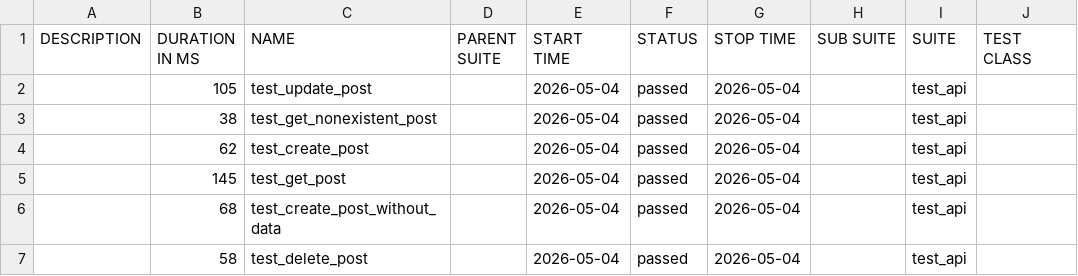
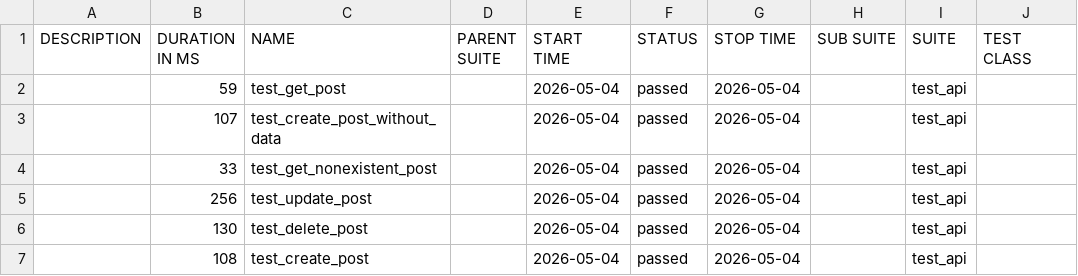
Before and after one commit to Aisan6197/auto-tests-demo, a CSV file: data/suites.csv, drawn as a sheet; only a part is shown; the diff names each change by its address in the sheet, - before the commit and + after, or states it on an @@ line.

```diff
--- a/data/suites.csv
+++ b/data/suites.csv
-B2 (DURATION IN MS): 105
+B2 (DURATION IN MS): 59
-C2 (NAME): test_update_post
+C2 (NAME): test_get_post
-B3 (DURATION IN MS): 38
+B3 (DURATION IN MS): 107
-C3 (NAME): test_get_nonexistent_post
+C3 (NAME): test_create_post_without_data
-B4 (DURATION IN MS): 62
+B4 (DURATION IN MS): 33
-C4 (NAME): test_create_post
+C4 (NAME): test_get_nonexistent_post
-B5 (DURATION IN MS): 145
+B5 (DURATION IN MS): 256
-C5 (NAME): test_get_post
+C5 (NAME): test_update_post
-B6 (DURATION IN MS): 68
+B6 (DURATION IN MS): 130
-C6 (NAME): test_create_post_without_data
+C6 (NAME): test_delete_post
-B7 (DURATION IN MS): 58
+B7 (DURATION IN MS): 108
-C7 (NAME): test_delete_post
+C7 (NAME): test_create_post
```
Also changed, not shown: 26 other files.
